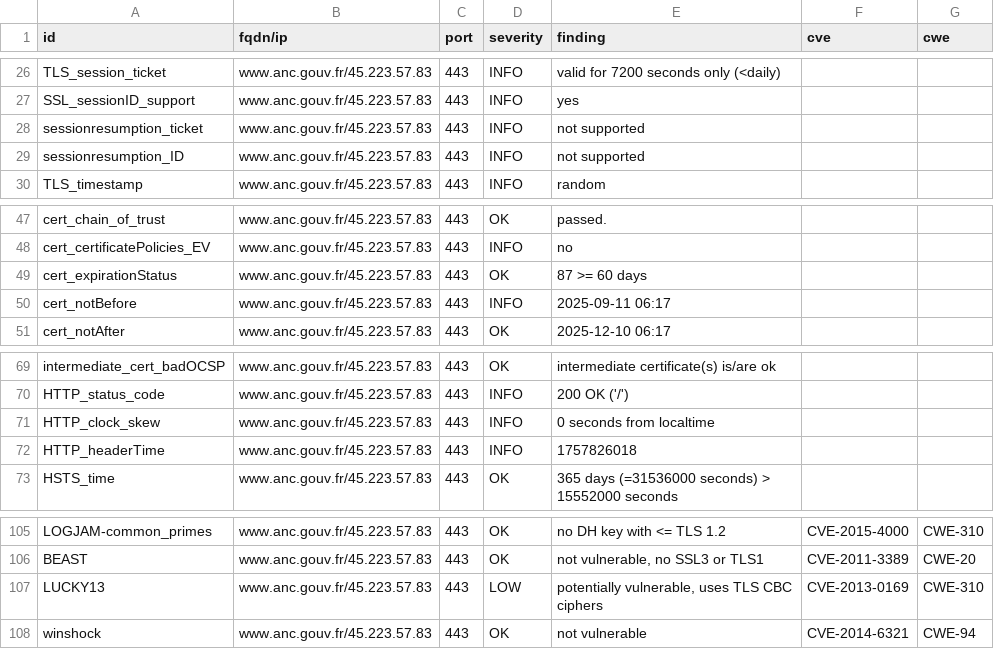
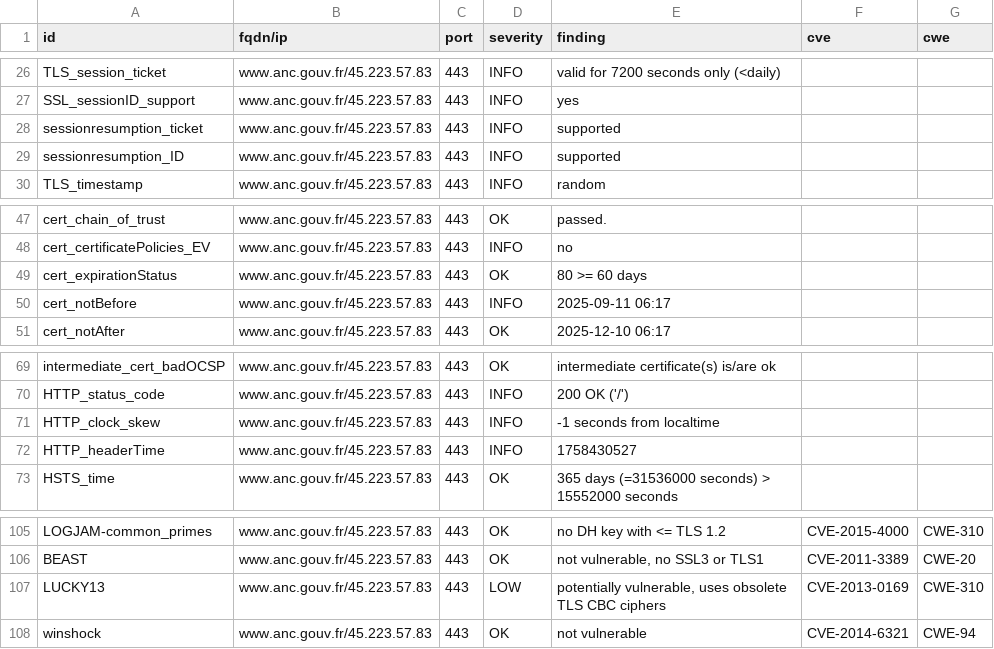
Before and after one commit to SIRCOM-BATN/dashlord, a CSV file: results/aHR0cHM6Ly93d3cuYW5jLmdvdXYuZnI=/testssl.csv, drawn as a sheet; only a part is shown, gaps mark what is left out.

```diff
--- a/results/aHR0cHM6Ly93d3cuYW5jLmdvdXYuZnI=/testssl.csv
+++ b/results/aHR0cHM6Ly93d3cuYW5jLmdvdXYuZnI=/testssl.csv
@@ -27,4 +27,4 @@
 "SSL_sessionID_support","www.anc.gouv.fr/45.223.57.83","443","INFO","yes","",""
-"sessionresumption_ticket","www.anc.gouv.fr/45.223.57.83","443","INFO","not supported","",""
-"sessionresumption_ID","www.anc.gouv.fr/45.223.57.83","443","INFO","not supported","",""
+"sessionresumption_ticket","www.anc.gouv.fr/45.223.57.83","443","INFO","supported","",""
+"sessionresumption_ID","www.anc.gouv.fr/45.223.57.83","443","INFO","supported","",""
 "TLS_timestamp","www.anc.gouv.fr/45.223.57.83","443","INFO","random","",""
@@ -48,3 +48,3 @@
 "cert_certificatePolicies_EV","www.anc.gouv.fr/45.223.57.83","443","INFO","no","",""
-"cert_expirationStatus","www.anc.gouv.fr/45.223.57.83","443","OK","87 >= 60 days","",""
+"cert_expirationStatus","www.anc.gouv.fr/45.223.57.83","443","OK","80 >= 60 days","",""
 "cert_notBefore","www.anc.gouv.fr/45.223.57.83","443","INFO","2025-09-11 06:17","",""
@@ -70,4 +70,4 @@
 "HTTP_status_code","www.anc.gouv.fr/45.223.57.83","443","INFO","200 OK ('/')","",""
-"HTTP_clock_skew","www.anc.gouv.fr/45.223.57.83","443","INFO","0 seconds from localtime","",""
-"HTTP_headerTime","www.anc.gouv.fr/45.223.57.83","443","INFO","1757826018","",""
+"HTTP_clock_skew","www.anc.gouv.fr/45.223.57.83","443","INFO","-1 seconds from localtime","",""
+"HTTP_headerTime","www.anc.gouv.fr/45.223.57.83","443","INFO","1758430527","",""
 "HSTS_time","www.anc.gouv.fr/45.223.57.83","443","OK","365 days (=31536000 seconds) > 15552000 seconds","",""
@@ -106,3 +106,3 @@
 "BEAST","www.anc.gouv.fr/45.223.57.83","443","OK","not vulnerable, no SSL3 or TLS1","CVE-2011-3389","CWE-20"
-"LUCKY13","www.anc.gouv.fr/45.223.57.83","443","LOW","potentially vulnerable, uses TLS CBC ciphers","CVE-2013-0169","CWE-310"
+"LUCKY13","www.anc.gouv.fr/45.223.57.83","443","LOW","potentially vulnerable, uses obsolete TLS CBC ciphers","CVE-2013-0169","CWE-310"
 "winshock","www.anc.gouv.fr/45.223.57.83","443","OK","not vulnerable","CVE-2014-6321","CWE-94"
```
Also changed, not shown: 13 other files.
